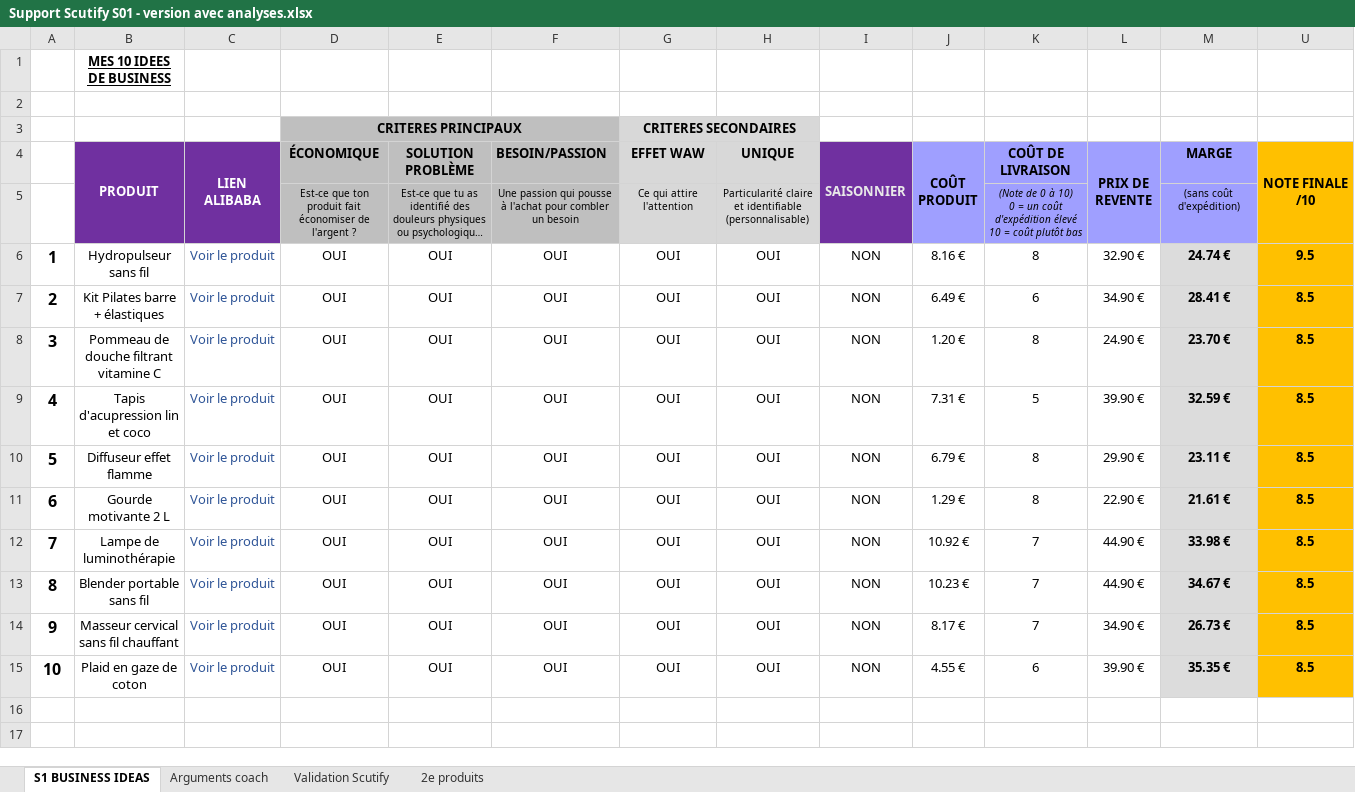
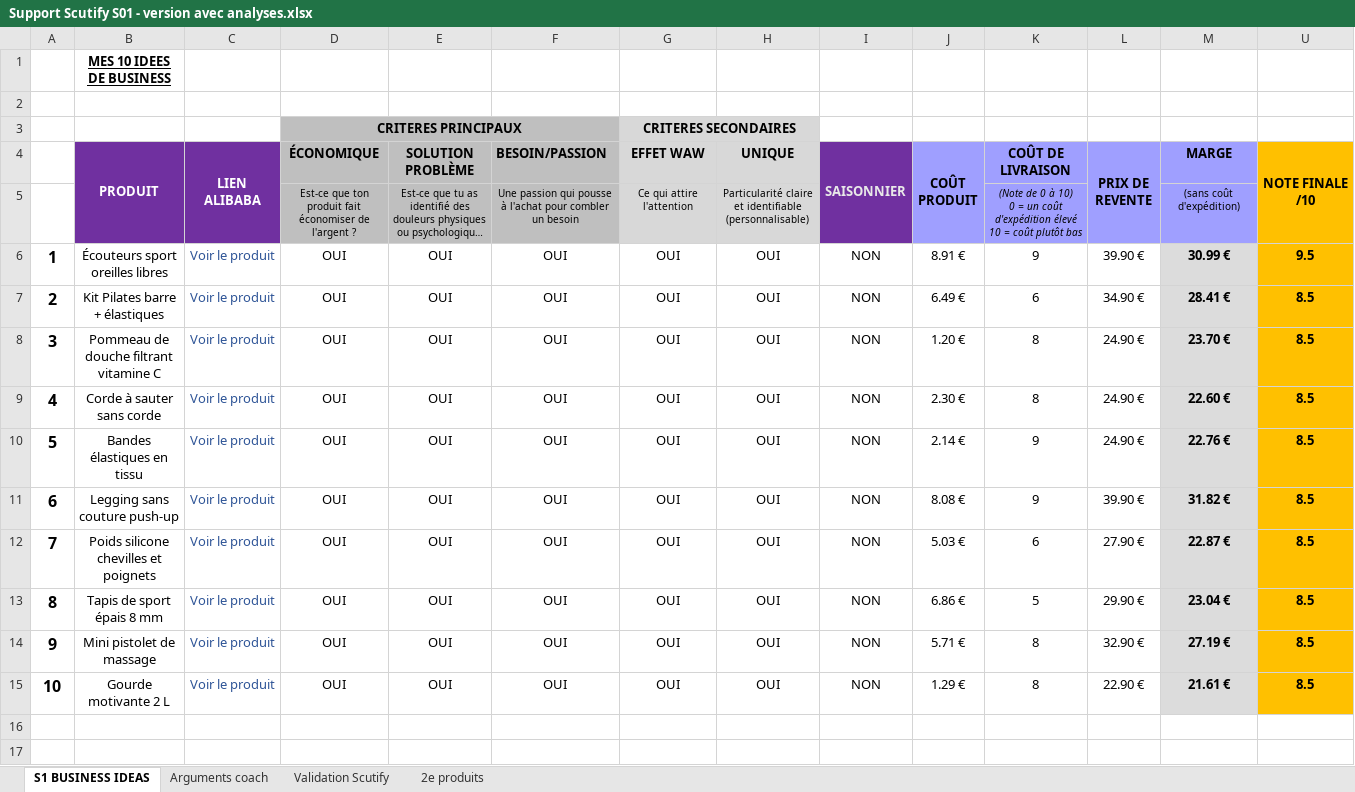
Before and after one commit to jgnrpgn9hd-cmd/Jimy, an Excel workbook: scutify/Support Scutify S01 - version avec analyses.xlsx, sheet S1 BUSINESS IDEAS, drawn as a sheet; long unchanged cells end in …; values as stored, in another font and other column widths than the file's, no borders; removed rows and columns are numbered as before the commit, all else as after; the diff names each change by its address in the sheet, - before the commit and + after, or states it on an @@ line.

```diff
--- a/scutify/Support Scutify S01 - version avec analyses.xlsx (sheet S1 BUSINESS IDEAS)
+++ b/scutify/Support Scutify S01 - version avec analyses.xlsx (sheet S1 BUSINESS IDEAS)
-B6 (PRODUIT): Hydropulseur sans fil
+B6 (PRODUIT): Écouteurs sport oreilles libres
-J6 (COÛT PRODUIT): 8.16 €
+J6 (COÛT PRODUIT): 8.91 €
-K6 (COÛT DE LIVRAISON): 8
+K6 (COÛT DE LIVRAISON): 9
-L6 (PRIX DE REVENTE): 32.90 €
+L6 (PRIX DE REVENTE): 39.90 €
-M6 (MARGE): 24.74 €
+M6 (MARGE): 30.99 €
-B9 (PRODUIT): Tapis d'acupression lin et coco
+B9 (PRODUIT): Corde à sauter sans corde
-J9 (COÛT PRODUIT): 7.31 €
+J9 (COÛT PRODUIT): 2.30 €
-K9 (COÛT DE LIVRAISON): 5
+K9 (COÛT DE LIVRAISON): 8
-L9 (PRIX DE REVENTE): 39.90 €
+L9 (PRIX DE REVENTE): 24.90 €
-M9 (MARGE): 32.59 €
+M9 (MARGE): 22.60 €
-B10 (PRODUIT): Diffuseur effet flamme
+B10 (PRODUIT): Bandes élastiques en tissu
-J10 (COÛT PRODUIT): 6.79 €
+J10 (COÛT PRODUIT): 2.14 €
-K10 (COÛT DE LIVRAISON): 8
+K10 (COÛT DE LIVRAISON): 9
-L10 (PRIX DE REVENTE): 29.90 €
+L10 (PRIX DE REVENTE): 24.90 €
-M10 (MARGE): 23.11 €
+M10 (MARGE): 22.76 €
+row 11: 6 | Legging sans couture push-up | Voir le produit | OUI | OUI | OUI | OUI | OUI | NON | 8.08 € | 9 | 39.90 € | 31.82 € | 8.5
+row 12: 7 | Poids silicone chevilles et poignets | Voir le produit | OUI | OUI | OUI | OUI | OUI | NON | 5.03 € | 6 | 27.90 € | 22.87 € | 8.5
+row 13: 8 | Tapis de sport épais 8 mm | Voir le produit | OUI | OUI | OUI | OUI | OUI | NON | 6.86 € | 5 | 29.90 € | 23.04 € | 8.5
+row 14: 9 | Mini pistolet de massage | Voir le produit | OUI | OUI | OUI | OUI | OUI | NON | 5.71 € | 8 | 32.90 € | 27.19 € | 8.5
-A15: 6
+A15: 10
-row 12: 7 | Lampe de luminothérapie | Voir le produit | OUI | OUI | OUI | OUI | OUI | NON | 10.92 € | 7 | 44.90 € | 33.98 € | 8.5
-row 13: 8 | Blender portable sans fil | Voir le produit | OUI | OUI | OUI | OUI | OUI | NON | 10.23 € | 7 | 44.90 € | 34.67 € | 8.5
-row 14: 9 | Masseur cervical sans fil chauffant | Voir le produit | OUI | OUI | OUI | OUI | OUI | NON | 8.17 € | 7 | 34.90 € | 26.73 € | 8.5
-row 15: 10 | Plaid en gaze de coton | Voir le produit | OUI | OUI | OUI | OUI | OUI | NON | 4.55 € | 6 | 39.90 € | 35.35 € | 8.5
```
Also changed, not shown: sheet Validation Scutify, sheet Arguments coach, formulas that keep their value, hidden cells, scutify/Support Scutify S01_Tableau recherche 10 idées de business.xlsx, 4 other files.
